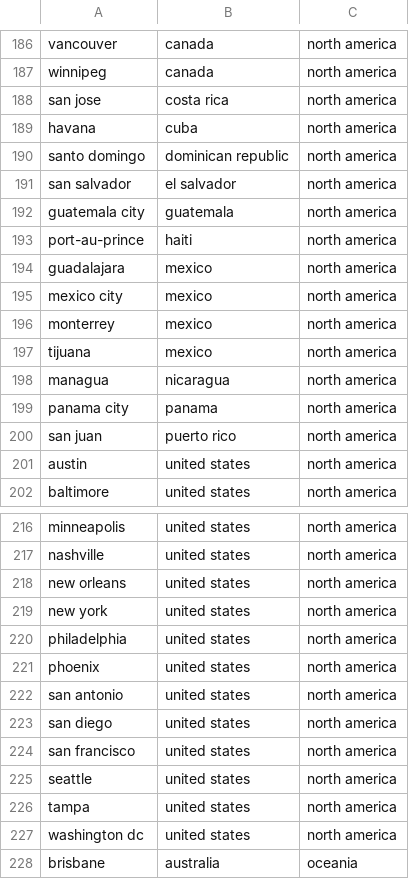
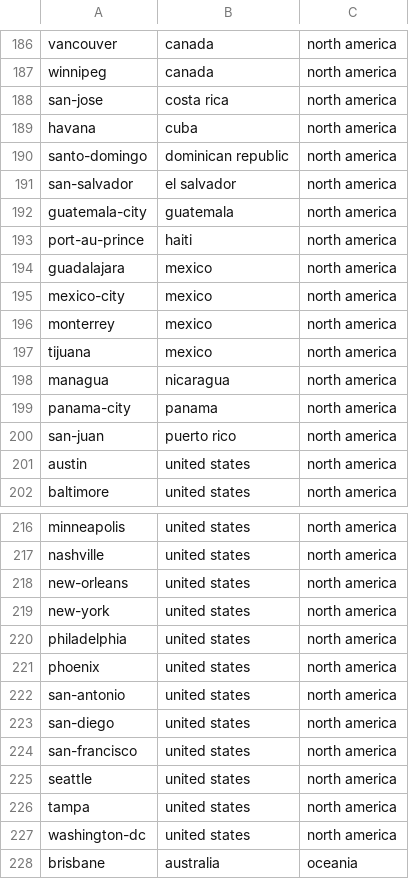
Before and after one commit to dadebarzan/AQI-tracker, a CSV file: cities.csv, drawn as a sheet; only a part is shown, gaps mark what is left out; the diff covers the shown part only.

```diff
--- a/cities.csv
+++ b/cities.csv
@@ -187,10 +187,10 @@ vancouver,canada,north america
 winnipeg,canada,north america
-san jose,costa rica,north america
+san-jose,costa rica,north america
 havana,cuba,north america
-santo domingo,dominican republic,north america
-san salvador,el salvador,north america
-guatemala city,guatemala,north america
+santo-domingo,dominican republic,north america
+san-salvador,el salvador,north america
+guatemala-city,guatemala,north america
 port-au-prince,haiti,north america
 guadalajara,mexico,north america
-mexico city,mexico,north america
+mexico-city,mexico,north america
 monterrey,mexico,north america
@@ -198,4 +198,4 @@ tijuana,mexico,north america
 managua,nicaragua,north america
-panama city,panama,north america
-san juan,puerto rico,north america
+panama-city,panama,north america
+san-juan,puerto rico,north america
 austin,united states,north america
@@ -217,12 +217,12 @@ minneapolis,united states,north america
 nashville,united states,north america
-new orleans,united states,north america
-new york,united states,north america
+new-orleans,united states,north america
+new-york,united states,north america
 philadelphia,united states,north america
 phoenix,united states,north america
-san antonio,united states,north america
-san diego,united states,north america
-san francisco,united states,north america
+san-antonio,united states,north america
+san-diego,united states,north america
+san-francisco,united states,north america
 seattle,united states,north america
 tampa,united states,north america
-washington dc,united states,north america
+washington-dc,united states,north america
 brisbane,australia,oceania
```
Also changed, not shown: 22 edited cells elsewhere in this file, 2 other files.
